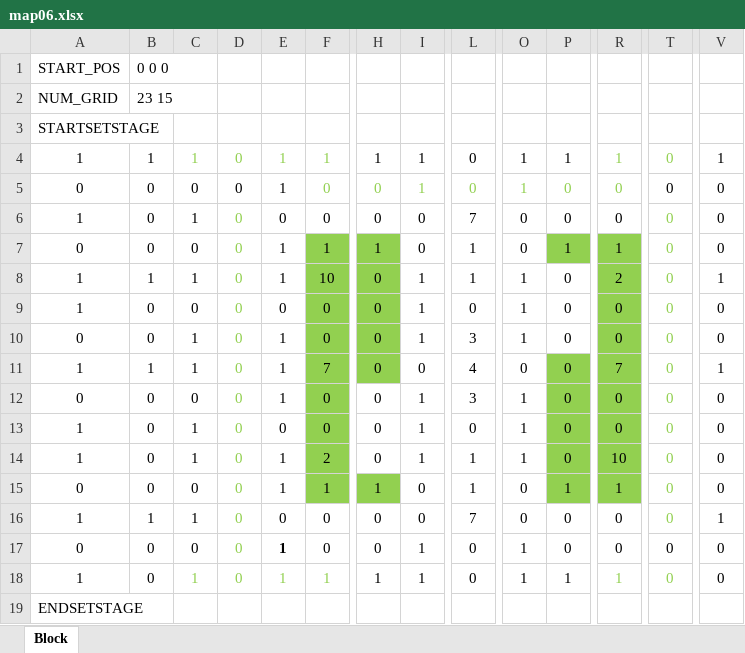
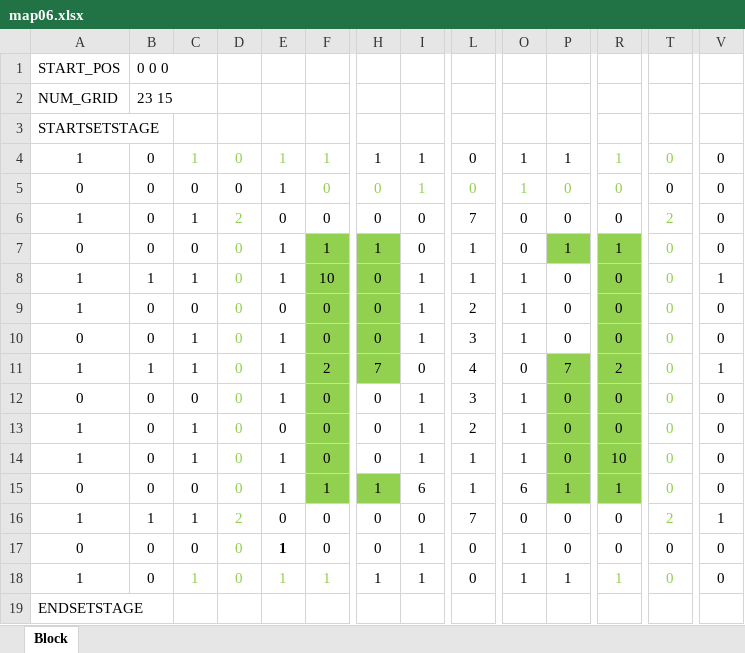
Before and after one commit to TomoyaKanazaki/Graduation, an Excel workbook: 04_memo/map06.xlsx, sheet Block, drawn as a sheet; only a part is shown, gaps mark what is left out; values as stored, in another font and other column widths than the file's, no borders; conditional formats not drawn; the diff names each change by its address in the sheet, - before the commit and + after, or states it on an @@ line.

```diff
--- a/04_memo/map06.xlsx (sheet Block)
+++ b/04_memo/map06.xlsx (sheet Block)
-B4: 1
+B4: 0
-V4: 1
+V4: 0
-D6: 0
+D6: 2
-T6: 0
+T6: 2
-R8: 2
+R8: 0
-L9: 0
+L9: 2
-F11: 7
+F11: 2
-H11: 0
+H11: 7
-P11: 0
+P11: 7
-R11: 7
+R11: 2
-L13: 0
+L13: 2
-F14: 2
+F14: 0
-I15: 0
+I15: 6
-O15: 0
+O15: 6
-D16: 0
+D16: 2
-T16: 0
+T16: 2
```
Also changed, not shown: 1 other file.
